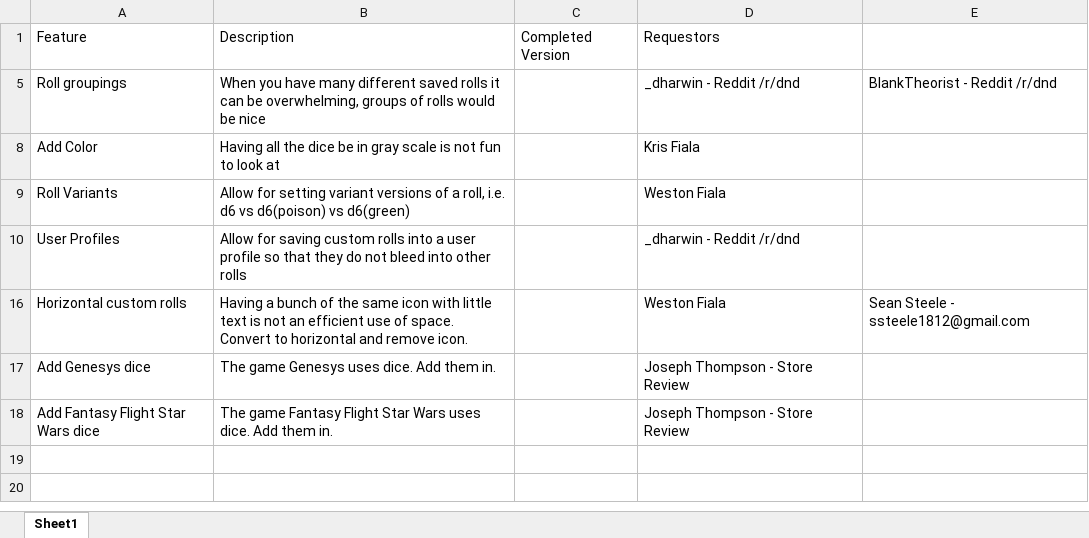
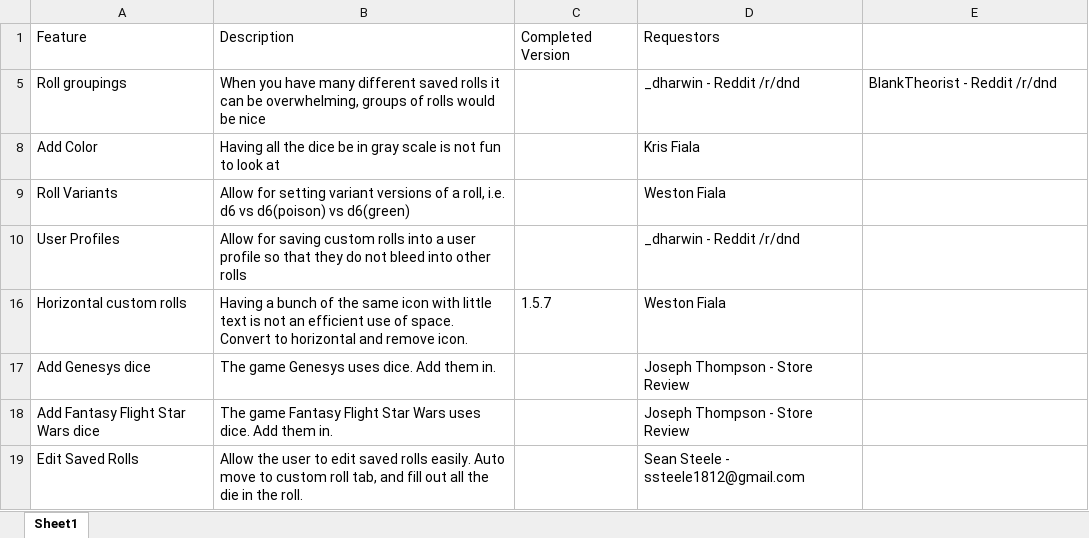
Before and after one commit to westonsfiala/CustomDiceRoller, an Excel workbook: Feature_Tracker.xlsx, sheet Sheet1, drawn as a sheet; values as stored, in another font and other column widths than the file's, no borders; the diff names each change by its address in the sheet, - before the commit and + after, or states it on an @@ line.

```diff
--- a/Feature_Tracker.xlsx (sheet Sheet1)
+++ b/Feature_Tracker.xlsx (sheet Sheet1)
-C16: (empty)
+C16: 1.5.7
-E16: Sean Steele - ssteele1812@gmail.com
+E16: (empty)
+row 19: Edit Saved Rolls | Allow the user to edit saved rolls easily. Auto move to custom roll tab, and fill out all the die in the roll. |  | Sean Steele - ssteele1812@gmail.com
```
Also changed, not shown: InstallTracker.xlsx.
